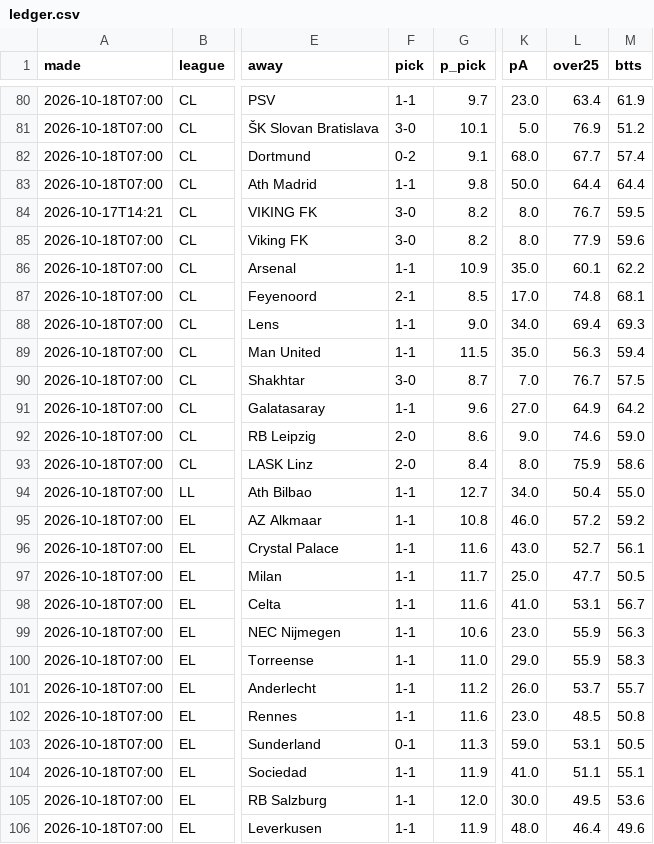
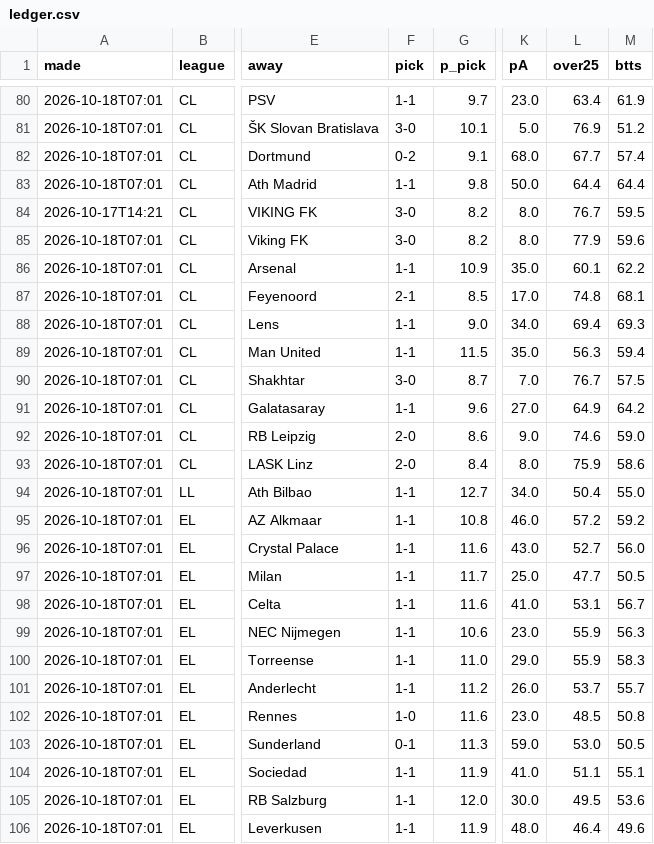
Before and after one commit to itzik200592-byte/score-oracle, a CSV file: data/ledger.csv, drawn as a sheet; only a part is shown, gaps mark what is left out; the diff covers the shown part only; the diff names each change by its address in the sheet, - before the commit and + after, or states it on an @@ line.

```diff
--- a/data/ledger.csv
+++ b/data/ledger.csv
-A80:A83 (made): 2026-10-18T07:00
+A80:A83 (made): 2026-10-18T07:01
-A85:A106 (made): 2026-10-18T07:00
+A85:A106 (made): 2026-10-18T07:01
-M96 (btts): 56.1
+M96 (btts): 56.0
-F102 (pick): 1-1
+F102 (pick): 1-0
-L103 (over25): 53.1
+L103 (over25): 53.0
```
Also changed, not shown: 4 added rows and 104 edited cells elsewhere in this file, data/paper_bets.csv, 4 other files.
